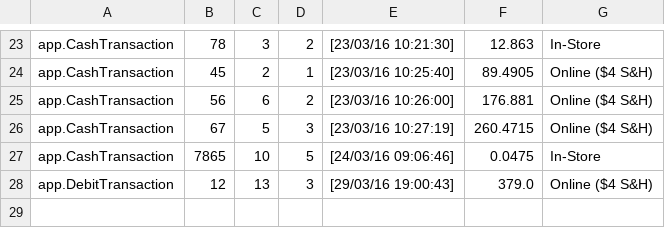
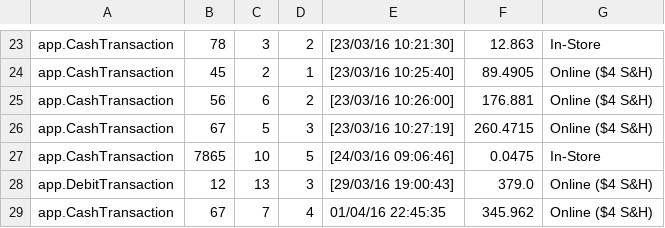
Before and after one commit to KO782KO/Jackscript, a CSV file: Transactions_Log.csv, drawn as a sheet; only a part is shown, gaps mark what is left out.

```diff
--- a/Transactions_Log.csv
+++ b/Transactions_Log.csv
@@ -28 +28,2 @@ app.CashTransaction,7865,10,5,[24/03/16 09:06:46],0.0475,In-Store
 app.DebitTransaction,12,13,3,[29/03/16 19:00:43],379.0,Online ($4 S&H)
+app.CashTransaction,67,7,4,01/04/16 22:45:35,345.962,Online ($4 S&H)
```
Also changed, not shown: Product.csv, 16 other files.
